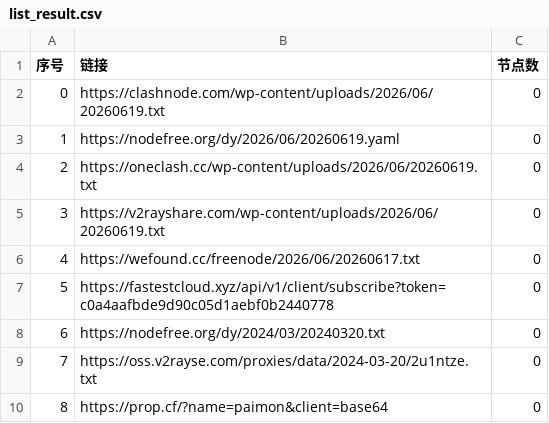
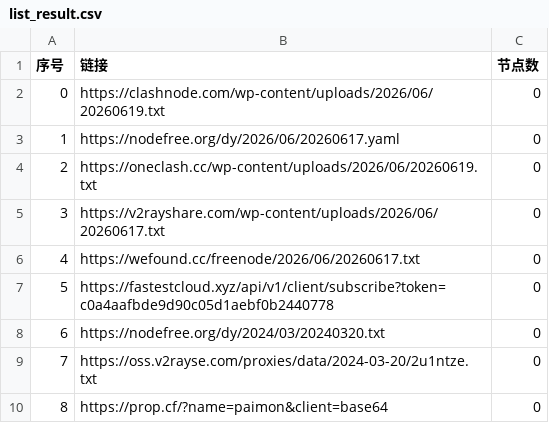
Before and after one commit to xfxx2022/AutoMergePublicNodes, a CSV file: list_result.csv, drawn as a sheet; only a part is shown.

```diff
--- a/list_result.csv
+++ b/list_result.csv
@@ -2,5 +2,5 @@
 0,https://clashnode.com/wp-content/uploads/2026/06/20260619.txt,0
-1,https://nodefree.org/dy/2026/06/20260619.yaml,0
+1,https://nodefree.org/dy/2026/06/20260617.yaml,0
 2,https://oneclash.cc/wp-content/uploads/2026/06/20260619.txt,0
-3,https://v2rayshare.com/wp-content/uploads/2026/06/20260619.txt,0
+3,https://v2rayshare.com/wp-content/uploads/2026/06/20260617.txt,0
 4,https://wefound.cc/freenode/2026/06/20260617.txt,0
```
Also changed, not shown: 4 other files.
